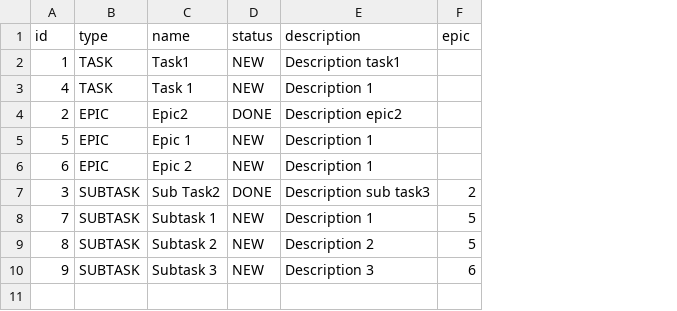
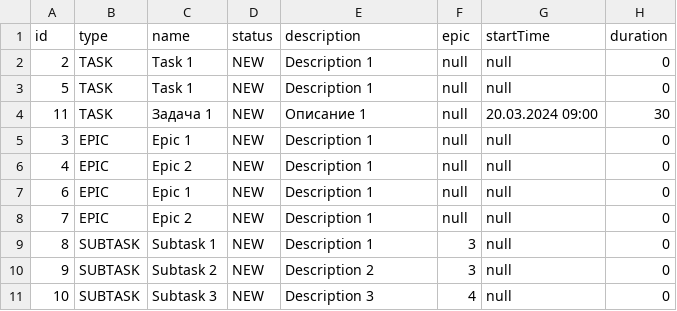
Before and after one commit to amiramutt/java-kanban, a CSV file: src/files/file.csv, drawn as a sheet; removed rows and columns are numbered as before the commit, all else as after; the diff names each change by its address in the sheet, - before the commit and + after, or states it on an @@ line.

```diff
--- a/src/files/file.csv
+++ b/src/files/file.csv
+column G (startTime), rows 2-3: null | null; rows 7-10: all null
+column H (duration), rows 2-3: 0 | 0; rows 7-10: all 0
-row 2: 1 | TASK | Task1 | NEW | Description task1
-row 3: 4 | TASK | Task 1 | NEW | Description 1
-B2:B3 (type): EPIC
+B2:B3 (type): TASK
-C2 (name): Epic2
+C2 (name): Task 1
-D2 (status): DONE
+D2 (status): NEW
-E2 (description): Description epic2
+E2 (description): Description 1
-F2:F3 (epic): (empty)
+F2:F3 (epic): null
-C3 (name): Epic 1
+C3 (name): Task 1
+row 4: 11 | TASK | Задача 1 | NEW | Описание 1 | null | 20.03.2024 09:00 | 30
+row 5: 3 | EPIC | Epic 1 | NEW | Description 1 | null | null | 0
+row 6: 4 | EPIC | Epic 2 | NEW | Description 1 | null | null | 0
-C7 (name): Epic 2
+C7 (name): Epic 1
-F7 (epic): (empty)
+F7 (epic): null
-row 7: 3 | SUBTASK | Sub Task2 | DONE | Description sub task3 | 2
-B8 (type): SUBTASK
+B8 (type): EPIC
-C8 (name): Subtask 1
+C8 (name): Epic 2
-F8 (epic): 5
+F8 (epic): null
-C9 (name): Subtask 2
+C9 (name): Subtask 1
-E9 (description): Description 2
+E9 (description): Description 1
-F9 (epic): 5
+F9 (epic): 3
-C10 (name): Subtask 3
+C10 (name): Subtask 2
-E10 (description): Description 3
+E10 (description): Description 2
-F10 (epic): 6
+F10 (epic): 3
+row 11: 10 | SUBTASK | Subtask 3 | NEW | Description 3 | 4 | null | 0
```
Also changed, not shown: 16 other files.
